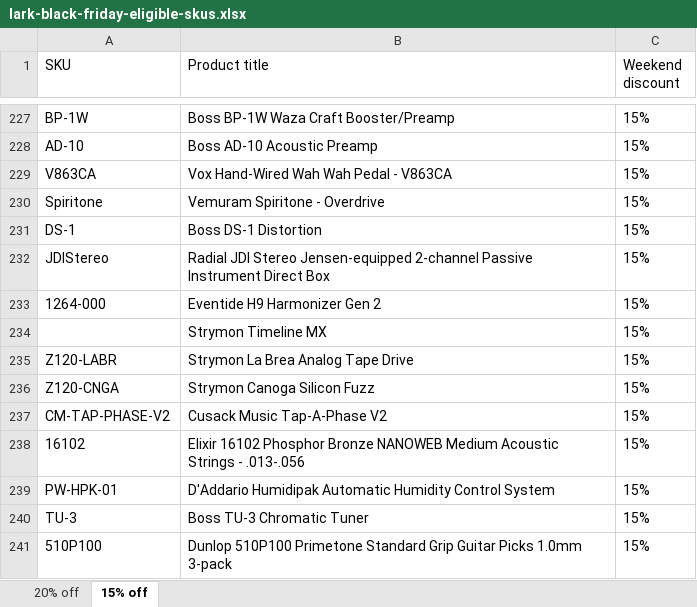
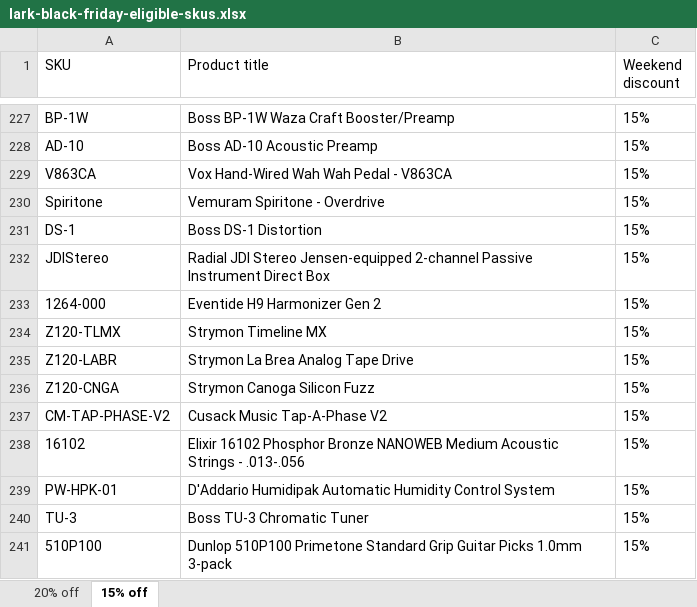
Before and after one commit to benjirod1/BENIPHONE, an Excel workbook: meta-ads-black-friday/lark-black-friday-eligible-skus.xlsx, sheet 15% off, drawn as a sheet; only a part is shown, gaps mark what is left out; values as stored, in another font and other column widths than the file's, no borders; the diff names each change by its address in the sheet, - before the commit and + after, or states it on an @@ line.

```diff
--- a/meta-ads-black-friday/lark-black-friday-eligible-skus.xlsx (sheet 15% off)
+++ b/meta-ads-black-friday/lark-black-friday-eligible-skus.xlsx (sheet 15% off)
-A234 (SKU): (empty)
+A234 (SKU): Z120-TLMX
```
Also changed, not shown: 1 other file.
